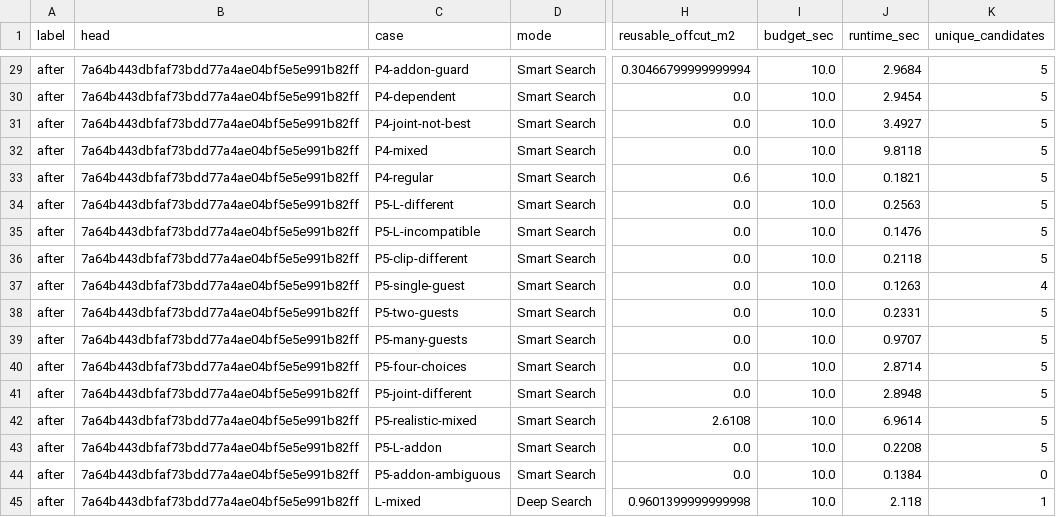
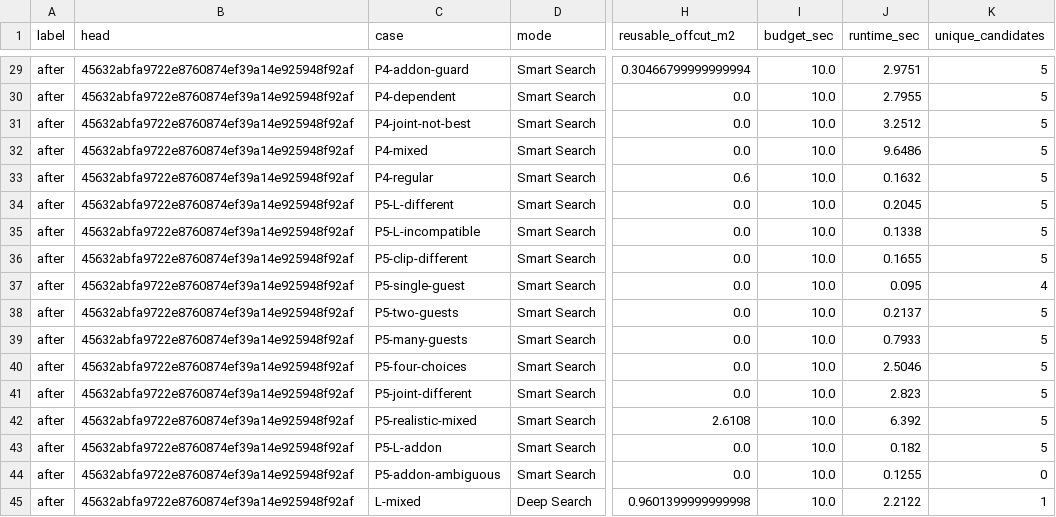
Before and after one commit to Hasan-Alhendi/almdina-erp, a CSV file: docs/evidence/geometry-nesting-p5/benchmark-after.csv, drawn as a sheet; only a part is shown, gaps mark what is left out; the diff covers the shown part only; the diff names each change by its address in the sheet, - before the commit and + after, or states it on an @@ line.

```diff
--- a/docs/evidence/geometry-nesting-p5/benchmark-after.csv
+++ b/docs/evidence/geometry-nesting-p5/benchmark-after.csv
-B29:B45 (head): 7a64b443dbfaf73bdd77a4ae04bf5e5e991b82ff
+B29:B45 (head): 45632abfa9722e8760874ef39a14e925948f92af
-J29 (runtime_sec): 2.9684
+J29 (runtime_sec): 2.9751
-J30 (runtime_sec): 2.9454
+J30 (runtime_sec): 2.7955
-J31 (runtime_sec): 3.4927
+J31 (runtime_sec): 3.2512
-J32 (runtime_sec): 9.8118
+J32 (runtime_sec): 9.6486
-J33 (runtime_sec): 0.1821
+J33 (runtime_sec): 0.1632
-J34 (runtime_sec): 0.2563
+J34 (runtime_sec): 0.2045
-J35 (runtime_sec): 0.1476
+J35 (runtime_sec): 0.1338
-J36 (runtime_sec): 0.2118
+J36 (runtime_sec): 0.1655
-J37 (runtime_sec): 0.1263
+J37 (runtime_sec): 0.095
-J38 (runtime_sec): 0.2331
+J38 (runtime_sec): 0.2137
-J39 (runtime_sec): 0.9707
+J39 (runtime_sec): 0.7933
-J40 (runtime_sec): 2.8714
+J40 (runtime_sec): 2.5046
-J41 (runtime_sec): 2.8948
+J41 (runtime_sec): 2.823
-J42 (runtime_sec): 6.9614
+J42 (runtime_sec): 6.392
-J43 (runtime_sec): 0.2208
+J43 (runtime_sec): 0.182
-J44 (runtime_sec): 0.1384
+J44 (runtime_sec): 0.1255
-J45 (runtime_sec): 2.118
+J45 (runtime_sec): 2.2122
```
Also changed, not shown: 54 edited cells elsewhere in this file, docs/evidence/geometry-nesting-p5/production-blobs.csv, docs/evidence/geometry-nesting-p5/search-diagnostics.csv, 1 other file.
